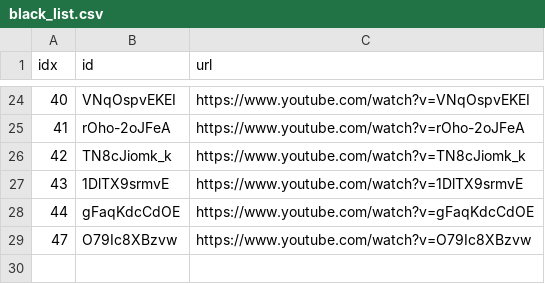
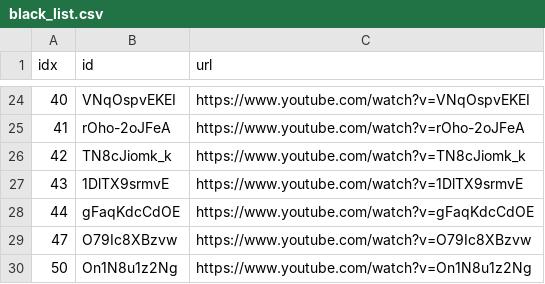
Before and after one commit to sumsjp/YTLee, a CSV file: src/black_list.csv, drawn as a sheet; only a part is shown, gaps mark what is left out.

```diff
--- a/src/black_list.csv
+++ b/src/black_list.csv
@@ -29 +29,2 @@ idx,id,url
 47,O79Ic8XBzvw,https://www.youtube.com/watch?v=O79Ic8XBzvw
+50,On1N8u1z2Ng,https://www.youtube.com/watch?v=On1N8u1z2Ng
```
Also changed, not shown: src/video_list.csv, 8 other files.
